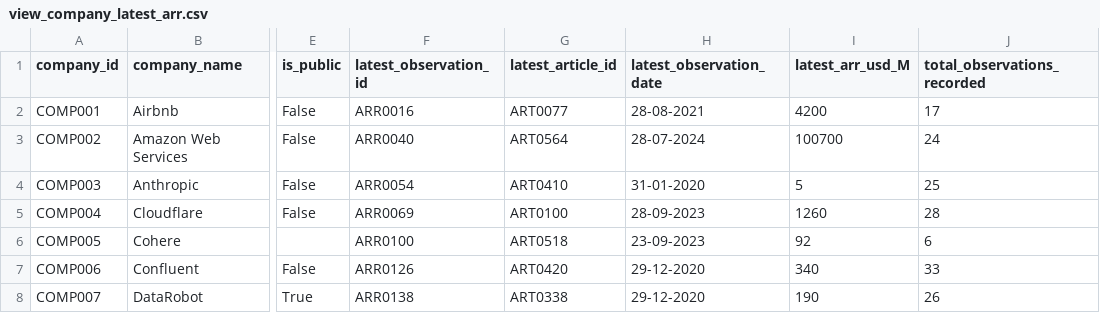
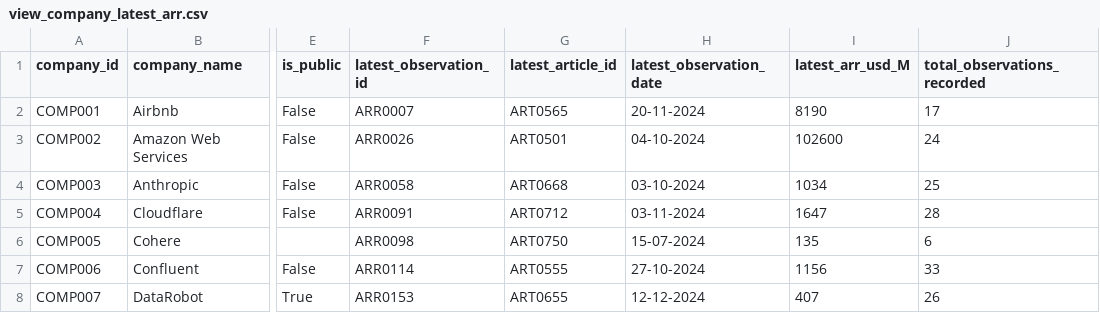
Before and after one commit to chanakyachandu/tech-news-arr-warehouse, a CSV file: data/warehouse/view_company_latest_arr.csv, drawn as a sheet; only a part is shown, gaps mark what is left out; the diff covers the shown part only; the diff names each change by its address in the sheet, - before the commit and + after, or states it on an @@ line.

```diff
--- a/data/warehouse/view_company_latest_arr.csv
+++ b/data/warehouse/view_company_latest_arr.csv
-F2 (latest_observation_id): ARR0016
+F2 (latest_observation_id): ARR0007
-G2 (latest_article_id): ART0077
+G2 (latest_article_id): ART0565
-H2 (latest_observation_date): 28-08-2021
+H2 (latest_observation_date): 20-11-2024
-I2 (latest_arr_usd_M): 4200
+I2 (latest_arr_usd_M): 8190
-F3 (latest_observation_id): ARR0040
+F3 (latest_observation_id): ARR0026
-G3 (latest_article_id): ART0564
+G3 (latest_article_id): ART0501
-H3 (latest_observation_date): 28-07-2024
+H3 (latest_observation_date): 04-10-2024
-I3 (latest_arr_usd_M): 100700
+I3 (latest_arr_usd_M): 102600
-F4 (latest_observation_id): ARR0054
+F4 (latest_observation_id): ARR0058
-G4 (latest_article_id): ART0410
+G4 (latest_article_id): ART0668
-H4 (latest_observation_date): 31-01-2020
+H4 (latest_observation_date): 03-10-2024
-I4 (latest_arr_usd_M): 5
+I4 (latest_arr_usd_M): 1034
-F5 (latest_observation_id): ARR0069
+F5 (latest_observation_id): ARR0091
-G5 (latest_article_id): ART0100
+G5 (latest_article_id): ART0712
-H5 (latest_observation_date): 28-09-2023
+H5 (latest_observation_date): 03-11-2024
-I5 (latest_arr_usd_M): 1260
+I5 (latest_arr_usd_M): 1647
-F6 (latest_observation_id): ARR0100
+F6 (latest_observation_id): ARR0098
-G6 (latest_article_id): ART0518
+G6 (latest_article_id): ART0750
-H6 (latest_observation_date): 23-09-2023
+H6 (latest_observation_date): 15-07-2024
-I6 (latest_arr_usd_M): 92
+I6 (latest_arr_usd_M): 135
-F7 (latest_observation_id): ARR0126
+F7 (latest_observation_id): ARR0114
-G7 (latest_article_id): ART0420
+G7 (latest_article_id): ART0555
-H7 (latest_observation_date): 29-12-2020
+H7 (latest_observation_date): 27-10-2024
-I7 (latest_arr_usd_M): 340
+I7 (latest_arr_usd_M): 1156
-F8 (latest_observation_id): ARR0138
+F8 (latest_observation_id): ARR0153
-G8 (latest_article_id): ART0338
+G8 (latest_article_id): ART0655
-H8 (latest_observation_date): 29-12-2020
+H8 (latest_observation_date): 12-12-2024
-I8 (latest_arr_usd_M): 190
+I8 (latest_arr_usd_M): 407
```
Also changed, not shown: 72 edited cells elsewhere in this file, data/processed/ecommerce/silver_customers.csv, data/warehouse/dim_company.csv, 33 other files.
